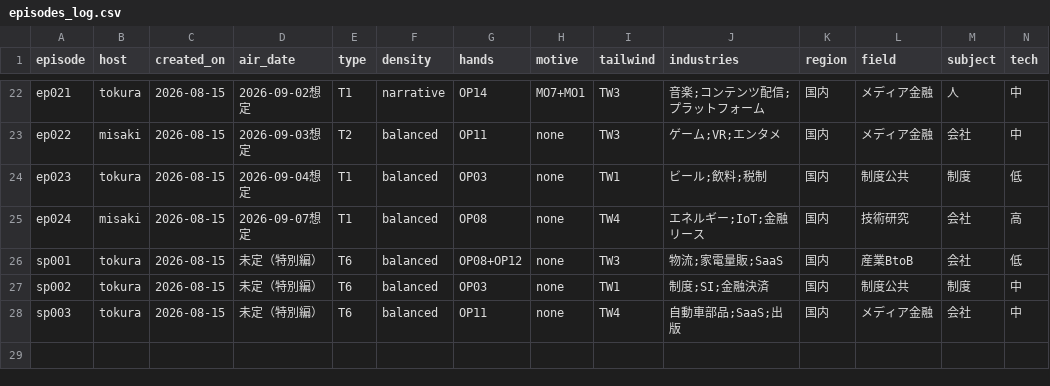
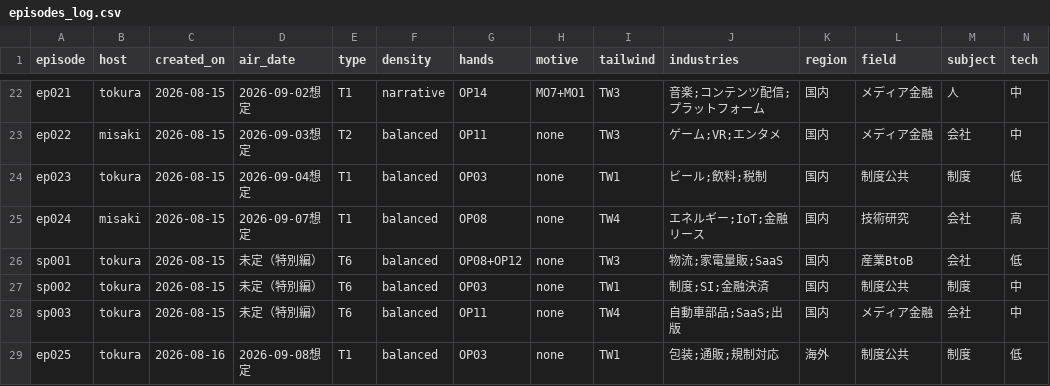
Before and after one commit to AtsushiSaito1980/sonote2026, a CSV file: ledger/episodes_log.csv, drawn as a sheet; only a part is shown, gaps mark what is left out; rows hold the shown columns only; the diff names each change by its address in the sheet, - before the commit and + after, or states it on an @@ line.

```diff
--- a/ledger/episodes_log.csv
+++ b/ledger/episodes_log.csv
+row 29: ep025 | tokura | 2026-08-16 | 2026-09-08想定 | T1 | balanced | OP03 | none | TW1 | 包装;通販;規制対応 | 海外 | 制度公共 | 制度 | 低
```
Also changed, not shown: 34 other files.
